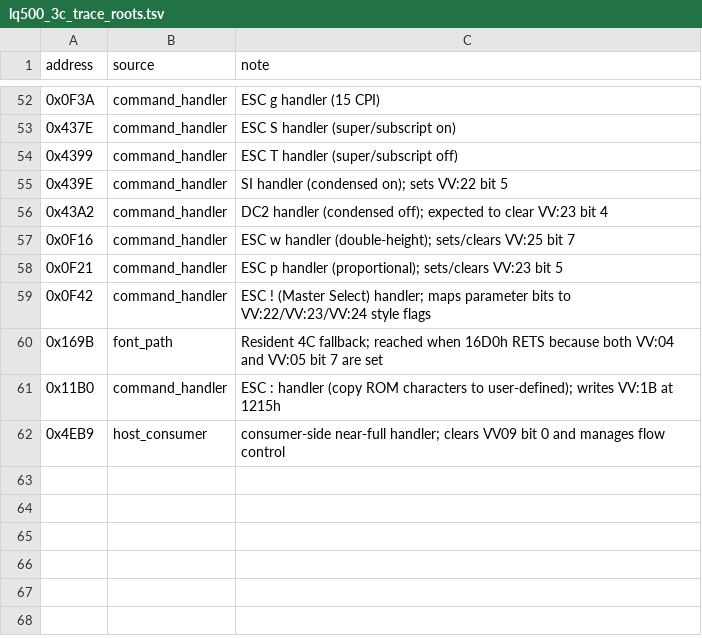
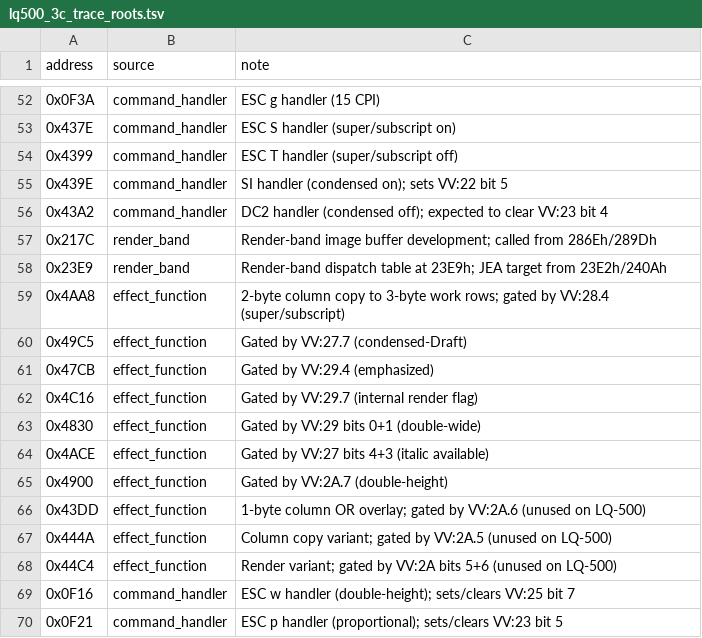
Before and after one commit to RealDeuce/epsonLQ500, a TSV file: data/lq500_3c_trace_roots.tsv, drawn as a sheet; only a part is shown, gaps mark what is left out; the shorter side is filled out with more unchanged rows; the diff names each change by its address in the sheet, - before the commit and + after, or states it on an @@ line.

Commit message:
Add trace roots for all effect functions and render-band code

```diff
--- a/data/lq500_3c_trace_roots.tsv
+++ b/data/lq500_3c_trace_roots.tsv
+row 57: 0x217C | render_band | Render-band image buffer development; called from 286Eh/289Dh
+row 58: 0x23E9 | render_band | Render-band dispatch table at 23E9h; JEA target from 23E2h/240Ah
+row 59: 0x4AA8 | effect_function | 2-byte column copy to 3-byte work rows; gated by VV:28.4 (super/subscript)
+row 60: 0x49C5 | effect_function | Gated by VV:27.7 (condensed-Draft)
+row 61: 0x47CB | effect_function | Gated by VV:29.4 (emphasized)
+row 62: 0x4C16 | effect_function | Gated by VV:29.7 (internal render flag)
+row 63: 0x4830 | effect_function | Gated by VV:29 bits 0+1 (double-wide)
+row 64: 0x4ACE | effect_function | Gated by VV:27 bits 4+3 (italic available)
+row 65: 0x4900 | effect_function | Gated by VV:2A.7 (double-height)
+row 66: 0x43DD | effect_function | 1-byte column OR overlay; gated by VV:2A.6 (unused on LQ-500)
+row 67: 0x444A | effect_function | Column copy variant; gated by VV:2A.5 (unused on LQ-500)
+row 68: 0x44C4 | effect_function | Render variant; gated by VV:2A bits 5+6 (unused on LQ-500)
```
Also changed, not shown: data/lq500_3c_vector_trace.frontier.tsv, data/lq500_3c_vector_trace.instructions.tsv, 5 other files.
